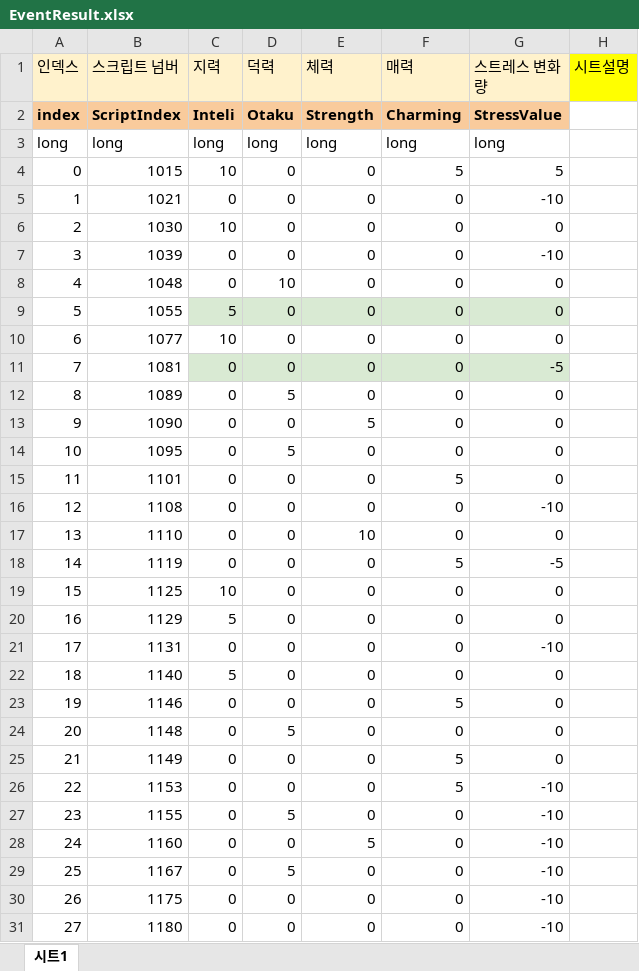
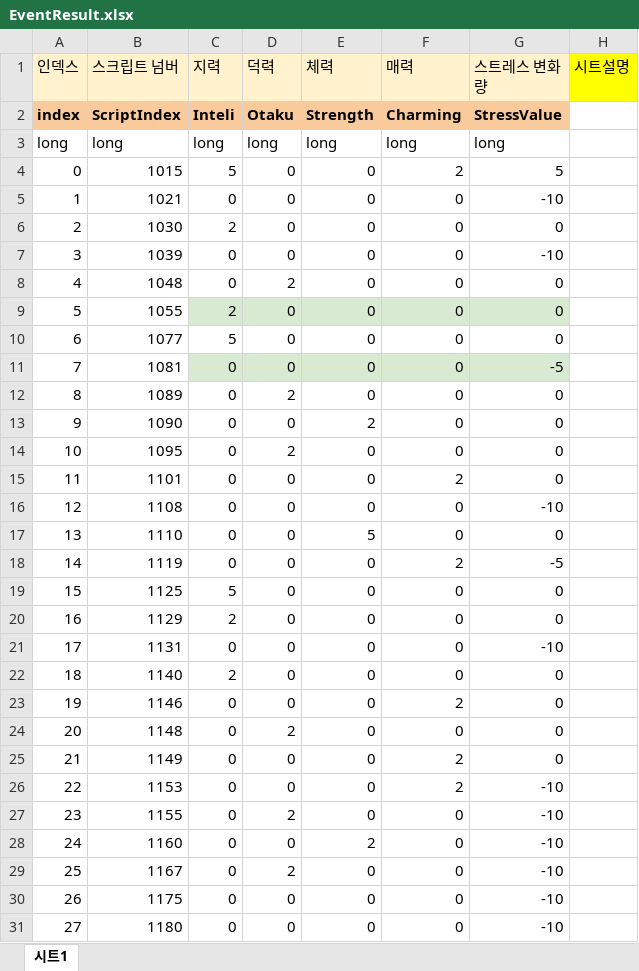
Before and after one commit to szxooliz/RaisingStudent2, an Excel workbook: DataGenerator/XLSXS/EventResult.xlsx, sheet 시트1, drawn as a sheet; only a part is shown; values as stored, in another font and other column widths than the file's, no borders; charts and pictures not drawn; the diff covers the shown part only; the diff names each change by its address in the sheet, - before the commit and + after, or states it on an @@ line.

```diff
--- a/DataGenerator/XLSXS/EventResult.xlsx (sheet 시트1)
+++ b/DataGenerator/XLSXS/EventResult.xlsx (sheet 시트1)
-C4 (지력): 10
+C4 (지력): 5
-F4 (매력): 5
+F4 (매력): 2
-C6 (지력): 10
+C6 (지력): 2
-D8 (덕력): 10
+D8 (덕력): 2
-C9 (지력): 5
+C9 (지력): 2
-C10 (지력): 10
+C10 (지력): 5
-D12 (덕력): 5
+D12 (덕력): 2
-E13 (체력): 5
+E13 (체력): 2
-D14 (덕력): 5
+D14 (덕력): 2
-F15 (매력): 5
+F15 (매력): 2
-E17 (체력): 10
+E17 (체력): 5
-F18 (매력): 5
+F18 (매력): 2
-C19 (지력): 10
+C19 (지력): 5
-C20 (지력): 5
+C20 (지력): 2
-C22 (지력): 5
+C22 (지력): 2
-F23 (매력): 5
+F23 (매력): 2
-D24 (덕력): 5
+D24 (덕력): 2
-F25:F26 (매력): 5
+F25:F26 (매력): 2
-D27 (덕력): 5
+D27 (덕력): 2
-E28 (체력): 5
+E28 (체력): 2
-D29 (덕력): 5
+D29 (덕력): 2
```
Also changed, not shown: 23 edited cells elsewhere in this sheet, charts or pictures, DataGenerator/XLSXS/CharacterFace.xlsx, 2 other files.
